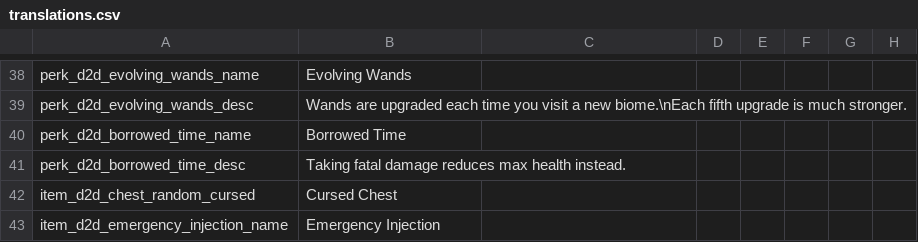
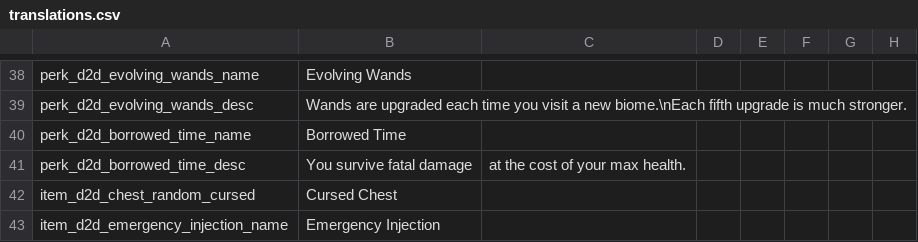
Before and after one commit to meyergames/noita-mod-d2d-content-pack, a CSV file: translations.csv, drawn as a sheet; only a part is shown, gaps mark what is left out; the diff names each change by its address in the sheet, - before the commit and + after, or states it on an @@ line.

```diff
--- a/translations.csv
+++ b/translations.csv
-B41: Taking fatal damage reduces max health instead.
+B41: You survive fatal damage
-C41: (empty)
+C41: at the cost of your max health.
```
Also changed, not shown: 1 other file.
